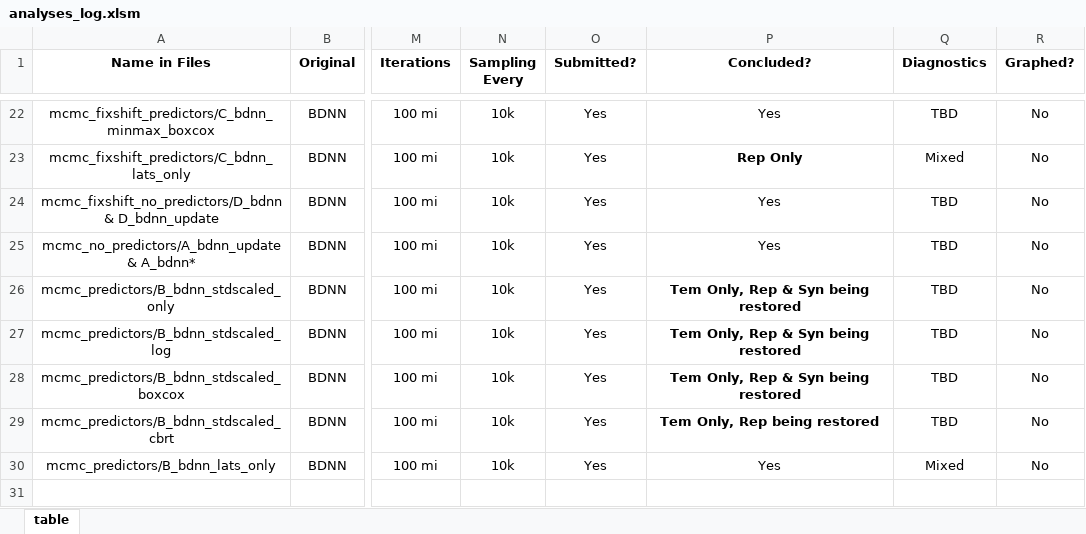
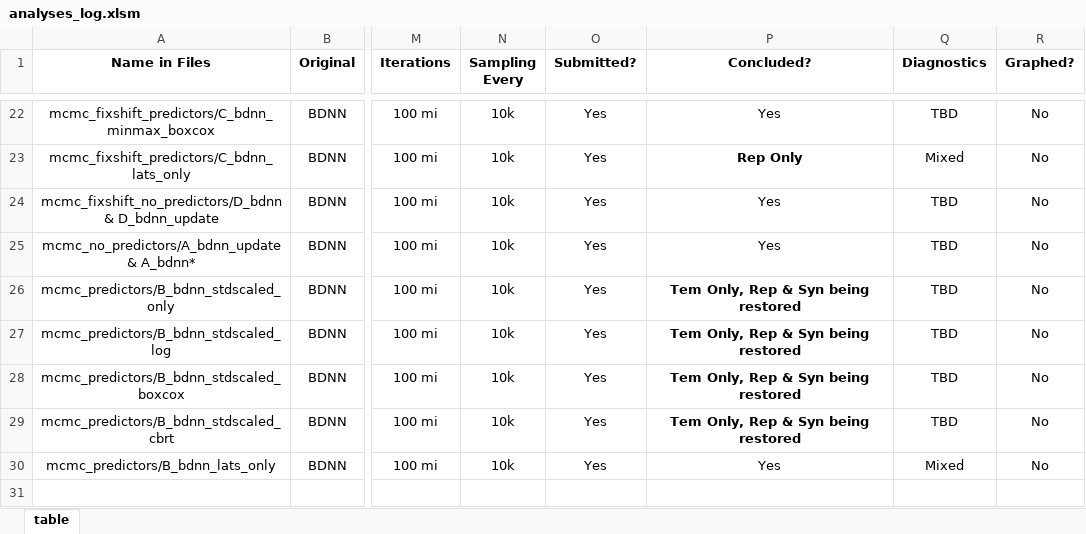
Before and after one commit to shelleylwang/pt_diversity_rates, an Excel workbook: analyses_log.xlsm, sheet table, drawn as a sheet; only a part is shown, gaps mark what is left out; values as stored, in another font and other column widths than the file's, no borders; conditional formats not drawn; the diff names each change by its address in the sheet, - before the commit and + after, or states it on an @@ line.

Commit message:
files from cluster and script to restore them

```diff
--- a/analyses_log.xlsm (sheet table)
+++ b/analyses_log.xlsm (sheet table)
-P29 (Concluded?): Tem Only, Rep being restored
+P29 (Concluded?): Tem Only, Rep & Syn being restored
```
Also changed, not shown: 21 other files.
